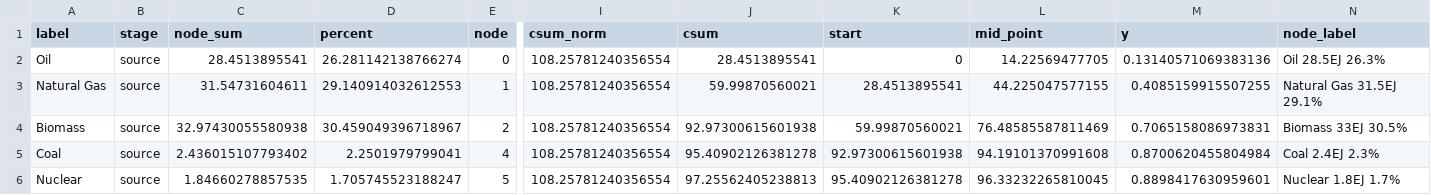
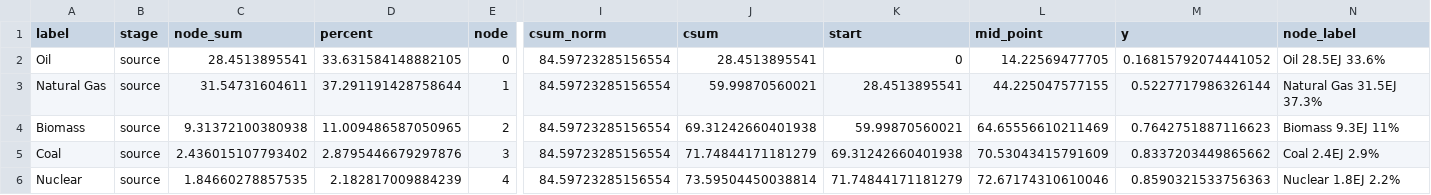
Before and after one commit to hassaniazi/interflow-gcam, a CSV file: data/allenergy_nodes_data.csv, drawn as a sheet; only a part is shown, gaps mark what is left out; the diff covers the shown part only; the diff names each change by its address in the sheet, - before the commit and + after, or states it on an @@ line.

```diff
--- a/data/allenergy_nodes_data.csv
+++ b/data/allenergy_nodes_data.csv
-D2 (percent): 26.281142138766274
+D2 (percent): 33.631584148882105
-I2:I6 (csum_norm): 108.25781240356554
+I2:I6 (csum_norm): 84.59723285156554
-M2 (y): 0.13140571069383136
+M2 (y): 0.16815792074441052
-N2 (node_label): Oil 28.5EJ 26.3%
+N2 (node_label): Oil 28.5EJ 33.6%
-D3 (percent): 29.140914032612553
+D3 (percent): 37.291191428758644
-M3 (y): 0.4085159915507255
+M3 (y): 0.5227717986326144
-N3 (node_label): Natural Gas 31.5EJ 29.1%
+N3 (node_label): Natural Gas 31.5EJ 37.3%
-C4 (node_sum): 32.97430055580938
+C4 (node_sum): 9.31372100380938
-D4 (percent): 30.459049396718967
+D4 (percent): 11.009486587050965
-J4 (csum): 92.97300615601938
+J4 (csum): 69.31242660401938
-L4 (mid_point): 76.48585587811469
+L4 (mid_point): 64.65556610211469
-M4 (y): 0.7065158086973831
+M4 (y): 0.7642751887116623
-N4 (node_label): Biomass 33EJ 30.5%
+N4 (node_label): Biomass 9.3EJ 11%
-D5 (percent): 2.2501979799041
+D5 (percent): 2.8795446679297876
-E5 (node): 4
+E5 (node): 3
-J5 (csum): 95.40902126381278
+J5 (csum): 71.74844171181279
-K5 (start): 92.97300615601938
+K5 (start): 69.31242660401938
-L5 (mid_point): 94.19101370991608
+L5 (mid_point): 70.53043415791609
-M5 (y): 0.8700620455804984
+M5 (y): 0.8337203449865662
-N5 (node_label): Coal 2.4EJ 2.3%
+N5 (node_label): Coal 2.4EJ 2.9%
-D6 (percent): 1.705745523188247
+D6 (percent): 2.182817009884239
-E6 (node): 5
+E6 (node): 4
-J6 (csum): 97.25562405238813
+J6 (csum): 73.59504450038814
-K6 (start): 95.40902126381278
+K6 (start): 71.74844171181279
-L6 (mid_point): 96.33232265810045
+L6 (mid_point): 72.67174310610046
-M6 (y): 0.8898417630959601
+M6 (y): 0.8590321533756363
-N6 (node_label): Nuclear 1.8EJ 1.7%
+N6 (node_label): Nuclear 1.8EJ 2.2%
```
Also changed, not shown: 30 edited cells elsewhere in this file, data/allenergy_links_data.csv, data/mappings/target_mapping_en.csv, 3 other files.
